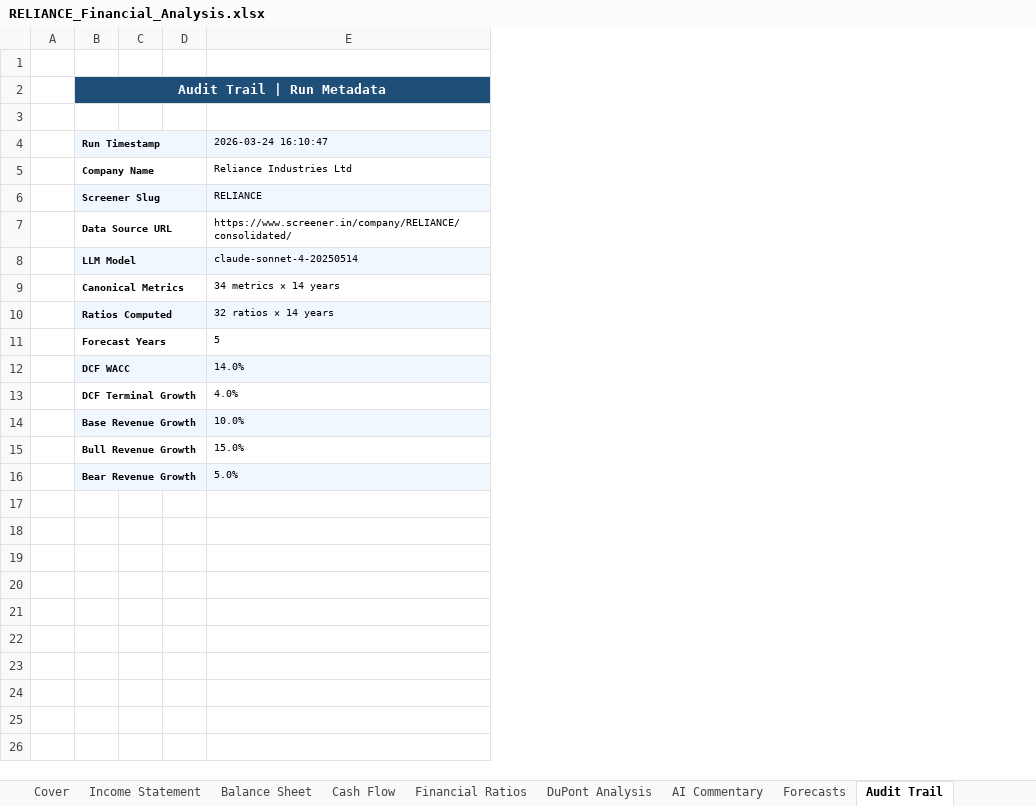
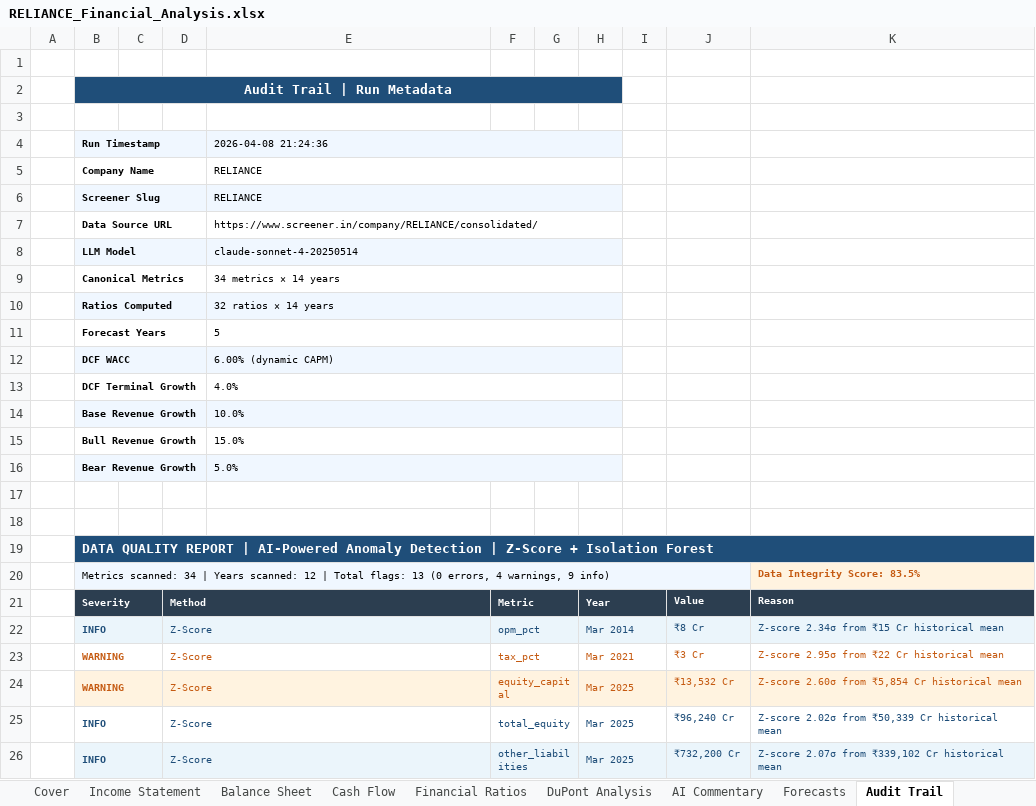
Before and after one commit to Aakash060804/capstone-financial-analyzer, an Excel workbook: financial_analyzer/outputs/RELIANCE_Financial_Analysis.xlsx, sheet Audit Trail, drawn as a sheet; only a part is shown; values as stored, in another font and other column widths than the file's, no borders; removed rows and columns are numbered as before the commit, all else as after; the diff covers the shown part only; the diff names each change by its address in the sheet, - before the commit and + after, or states it on an @@ line.

Commit message:
Update pipeline outputs for INFY, TCS, MARUTI, RELIANCE
- Refreshed cache JSON for INFY and RELIANCE
- Added MARUTI and TCS cache files
- Updated Excel reports for all 4 companies
- Added raw JSON outputs for all 4 companies

Co-Authored-By: Aakash Panchal & his team

```diff
--- a/financial_analyzer/outputs/RELIANCE_Financial_Analysis.xlsx (sheet Audit Trail)
+++ b/financial_analyzer/outputs/RELIANCE_Financial_Analysis.xlsx (sheet Audit Trail)
-column D, empty
+column D, empty
+column F, empty
+column G, empty
+column H, empty
+column I, empty
+column J, empty
+column K, empty
-E4: 2026-03-24 16:10:47
+E4: 2026-04-08 21:24:36
+E4:H4 merged
-E5 (2026-04-08 21:24:36): Reliance Industries Ltd
+E5 (2026-04-08 21:24:36): RELIANCE
+E5:H5 merged
+E6:H6 merged
+E7:H7 merged
+E8:H8 merged
+E9:H9 merged
+E10:H10 merged
+E11:H11 merged
-E12 (2026-04-08 21:24:36): 14.0%
+E12 (2026-04-08 21:24:36): 6.00% (dynamic CAPM)
+E12:H12 merged
+E13:H13 merged
+E14:H14 merged
+E15:H15 merged
+E16:H16 merged
+row 17: (empty)
+row 18: (empty)
+row 19:  | DATA QUALITY REPORT | AI-Powered Anomaly Detection | Z-Score + Isolation Forest
+row 20:  | Metrics scanned: 34 | Years scanned: 12 | Total flags: 13 (0 errors, 4 warnings, 9 info) |  |  |  |  |  |  |  |  | Data Integrity Score: 83.5%
+row 21:  | Severity |  | Method |  | Metric |  | Year |  | Value | Reason
+row 22:  | INFO |  | Z-Score |  | opm_pct |  | Mar 2014 |  | ₹8 Cr | Z-score 2.34σ from ₹15 Cr historical mean
+row 23:  | WARNING |  | Z-Score |  | tax_pct |  | Mar 2021 |  | ₹3 Cr | Z-score 2.95σ from ₹22 Cr historical mean
+row 24:  | WARNING |  | Z-Score |  | equity_capital |  | Mar 2025 |  | ₹13,532 Cr | Z-score 2.60σ from ₹5,854 Cr historical mean
+row 25:  | INFO |  | Z-Score |  | total_equity |  | Mar 2025 |  | ₹96,240 Cr | Z-score 2.02σ from ₹50,339 Cr historical mean
+row 26:  | INFO |  | Z-Score |  | other_liabilities |  | Mar 2025 |  | ₹732,200 Cr | Z-score 2.07σ from ₹339,102 Cr historical mean
```
Also changed, not shown: 39 added rows elsewhere in this sheet, sheet Forecasts, sheet Cover, sheet Financial Ratios, sheet AI Commentary, financial_analyzer/outputs/INFY_Financial_Analysis.xlsx, financial_analyzer/outputs/MARUTI_Financial_Analysis.xlsx, 9 other files.
